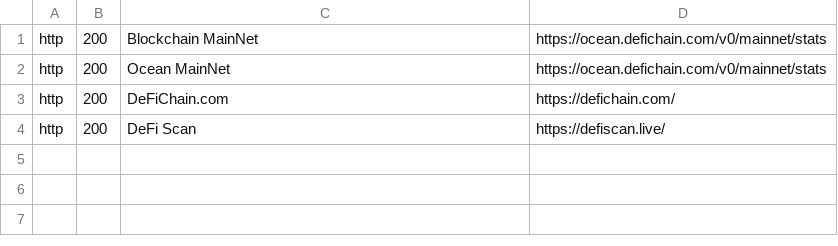
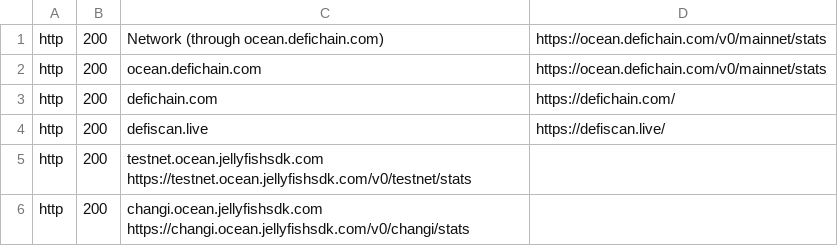
Before and after one commit to DeFiCh/status, a CSV file: checks.csv, drawn as a sheet.

```diff
--- a/checks.csv
+++ b/checks.csv
@@ -1,4 +1,6 @@
-http,   200,    Blockchain MainNet,        https://ocean.defichain.com/v0/mainnet/stats
-http,   200,    Ocean MainNet,             https://ocean.defichain.com/v0/mainnet/stats
-http,   200,    DeFiChain.com,             https://defichain.com/
-http,   200,    DeFi Scan,                 https://defiscan.live/
+http,   200,    Network (through ocean.defichain.com),        https://ocean.defichain.com/v0/mainnet/stats
+http,   200,    ocean.defichain.com,                          https://ocean.defichain.com/v0/mainnet/stats
+http,   200,    defichain.com,                                https://defichain.com/
+http,   200,    defiscan.live,                                https://defiscan.live/
+http,   200,    testnet.ocean.jellyfishsdk.com                https://testnet.ocean.jellyfishsdk.com/v0/testnet/stats
+http,   200,    changi.ocean.jellyfishsdk.com                 https://changi.ocean.jellyfishsdk.com/v0/changi/stats
```
Also changed, not shown: 1 other file.
